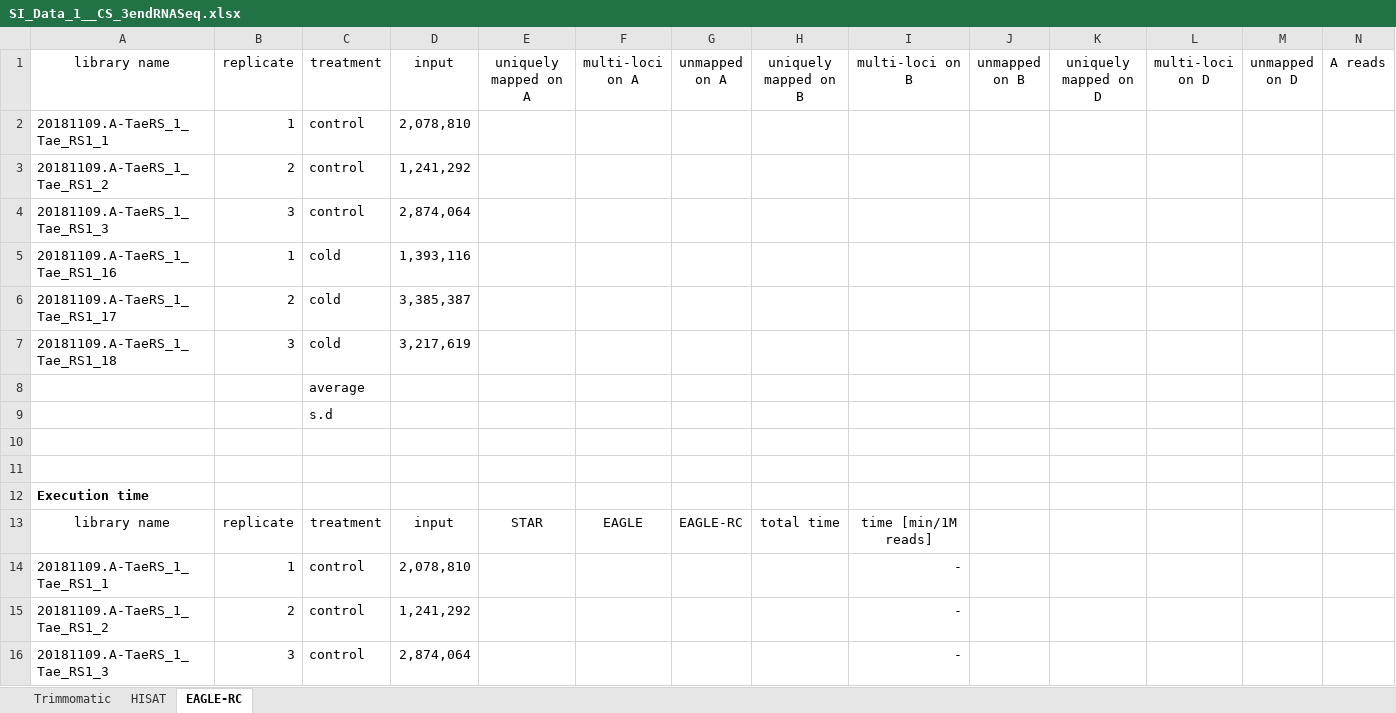
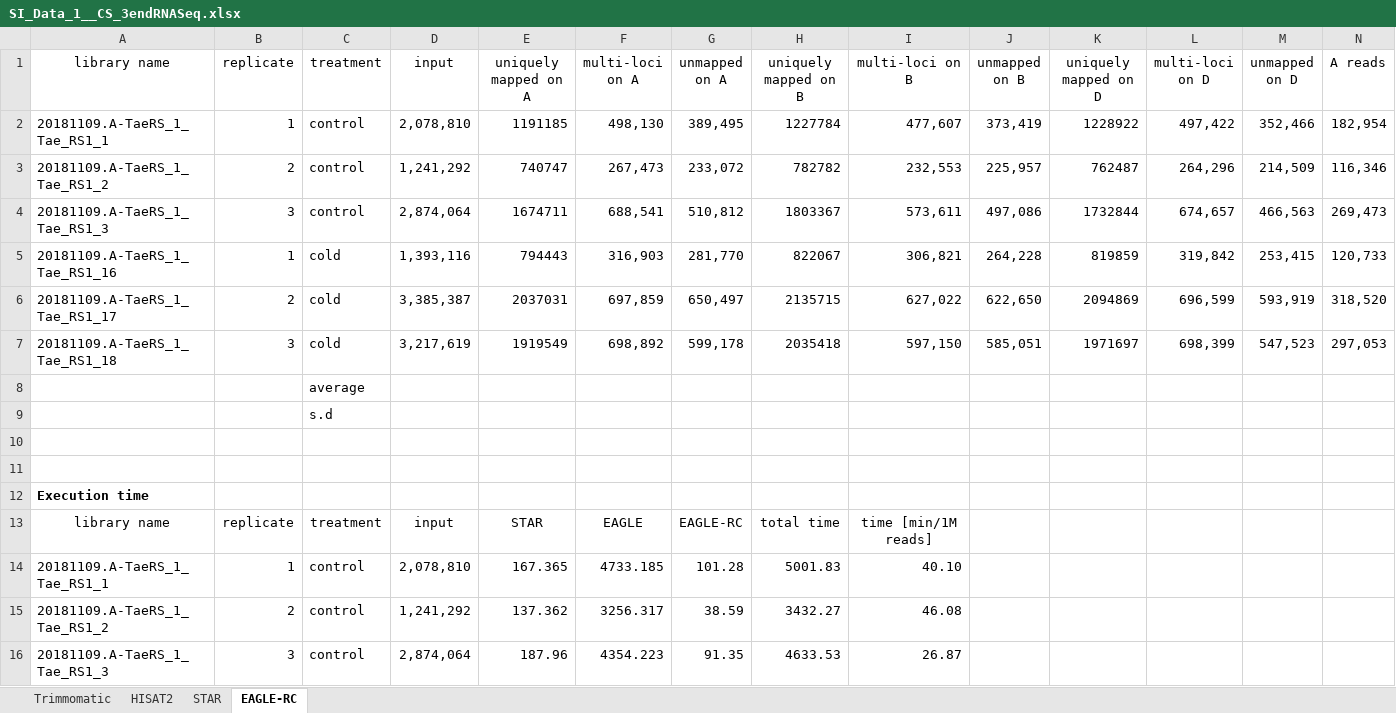
Before and after one commit to jsun/suppl, an Excel workbook: files/SI_Data_1__CS_3endRNASeq.xlsx, sheet EAGLE-RC, drawn as a sheet; only a part is shown; values as stored, in another font and other column widths than the file's, no borders; removed rows and columns are numbered as before the commit, all else as after; rows hold the shown columns only; the diff covers the shown part only; the diff names each change by its address in the sheet, - before the commit and + after, or states it on an @@ line.

```diff
--- a/files/SI_Data_1__CS_3endRNASeq.xlsx (sheet EAGLE-RC)
+++ b/files/SI_Data_1__CS_3endRNASeq.xlsx (sheet EAGLE-RC)
-sheet tab: HISAT
+sheet tab: HISAT2
+sheet tab: STAR
-row 2: 20181109.A-TaeRS_1_Tae_RS1_1 | 1 | control | 2,078,810
-row 3: 20181109.A-TaeRS_1_Tae_RS1_2 | 2 | control | 1,241,292
-row 4: 20181109.A-TaeRS_1_Tae_RS1_3 | 3 | control | 2,874,064
-row 5: 20181109.A-TaeRS_1_Tae_RS1_16 | 1 | cold | 1,393,116
-row 6: 20181109.A-TaeRS_1_Tae_RS1_17 | 2 | cold | 3,385,387
-row 7: 20181109.A-TaeRS_1_Tae_RS1_18 | 3 | cold | 3,217,619
-row 8:  |  | average
-row 9:  |  | s.d
+row 2: 20181109.A-TaeRS_1_Tae_RS1_1 | 1 | control | 2,078,810 | 1191185 | 498,130 | 389,495 | 1227784 | 477,607 | 373,419 | 1228922 | 497,422 | 352,466 | 182,954
+row 3: 20181109.A-TaeRS_1_Tae_RS1_2 | 2 | control | 1,241,292 | 740747 | 267,473 | 233,072 | 782782 | 232,553 | 225,957 | 762487 | 264,296 | 214,509 | 116,346
+row 4: 20181109.A-TaeRS_1_Tae_RS1_3 | 3 | control | 2,874,064 | 1674711 | 688,541 | 510,812 | 1803367 | 573,611 | 497,086 | 1732844 | 674,657 | 466,563 | 269,473
+row 5: 20181109.A-TaeRS_1_Tae_RS1_16 | 1 | cold | 1,393,116 | 794443 | 316,903 | 281,770 | 822067 | 306,821 | 264,228 | 819859 | 319,842 | 253,415 | 120,733
+row 6: 20181109.A-TaeRS_1_Tae_RS1_17 | 2 | cold | 3,385,387 | 2037031 | 697,859 | 650,497 | 2135715 | 627,022 | 622,650 | 2094869 | 696,599 | 593,919 | 318,520
+row 7: 20181109.A-TaeRS_1_Tae_RS1_18 | 3 | cold | 3,217,619 | 1919549 | 698,892 | 599,178 | 2035418 | 597,150 | 585,051 | 1971697 | 698,399 | 547,523 | 297,053
+row 8:  |  | average
+row 9:  |  | s.d
-E14 (uniquely mapped on A): (empty)
+E14 (uniquely mapped on A): 167.365
-F14 (multi-loci on A): (empty)
+F14 (multi-loci on A): 4733.185
-G14 (unmapped on A): (empty)
+G14 (unmapped on A): 101.28
-H14 (uniquely mapped on B): (empty)
+H14 (uniquely mapped on B): 5001.83
-I14 (multi-loci on B): -
+I14 (multi-loci on B): 40.10
-E15 (uniquely mapped on A): (empty)
+E15 (uniquely mapped on A): 137.362
-F15 (multi-loci on A): (empty)
+F15 (multi-loci on A): 3256.317
-G15 (unmapped on A): (empty)
+G15 (unmapped on A): 38.59
-H15 (uniquely mapped on B): (empty)
+H15 (uniquely mapped on B): 3432.27
-I15 (multi-loci on B): -
+I15 (multi-loci on B): 46.08
-E16 (uniquely mapped on A): (empty)
+E16 (uniquely mapped on A): 187.96
-F16 (multi-loci on A): (empty)
+F16 (multi-loci on A): 4354.223
-G16 (unmapped on A): (empty)
+G16 (unmapped on A): 91.35
-H16 (uniquely mapped on B): (empty)
+H16 (uniquely mapped on B): 4633.53
-I16 (multi-loci on B): -
+I16 (multi-loci on B): 26.87
```
Also changed, not shown: 17 edited cells elsewhere in this sheet, sheet HISAT2, sheet Trimmomatic, formulas that keep their value, 4 other files.
